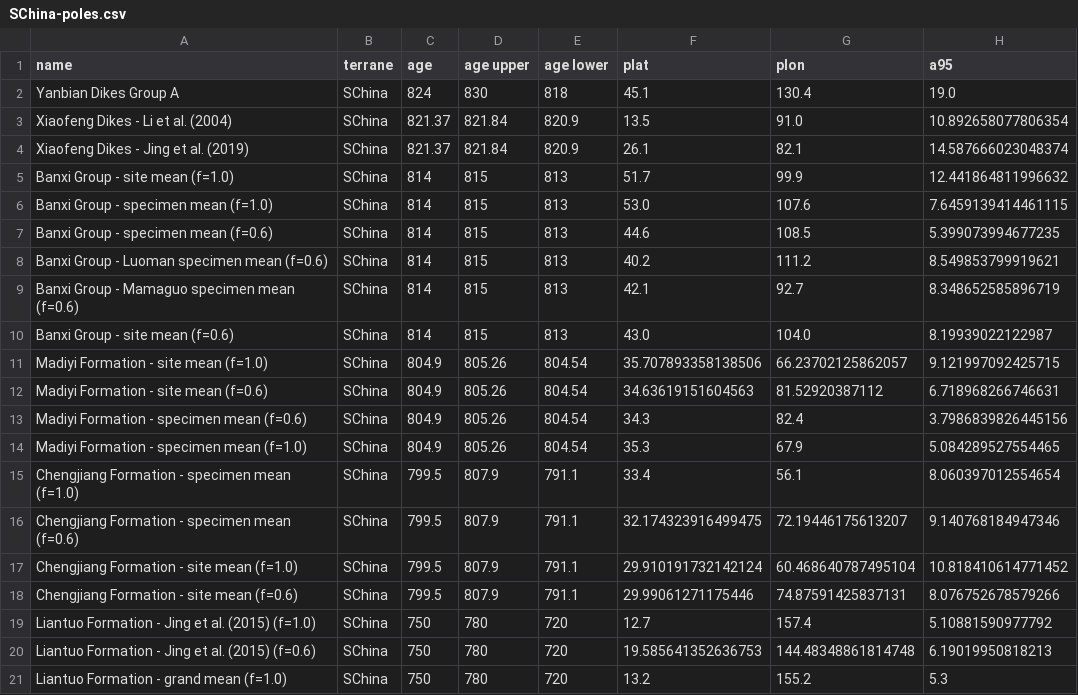
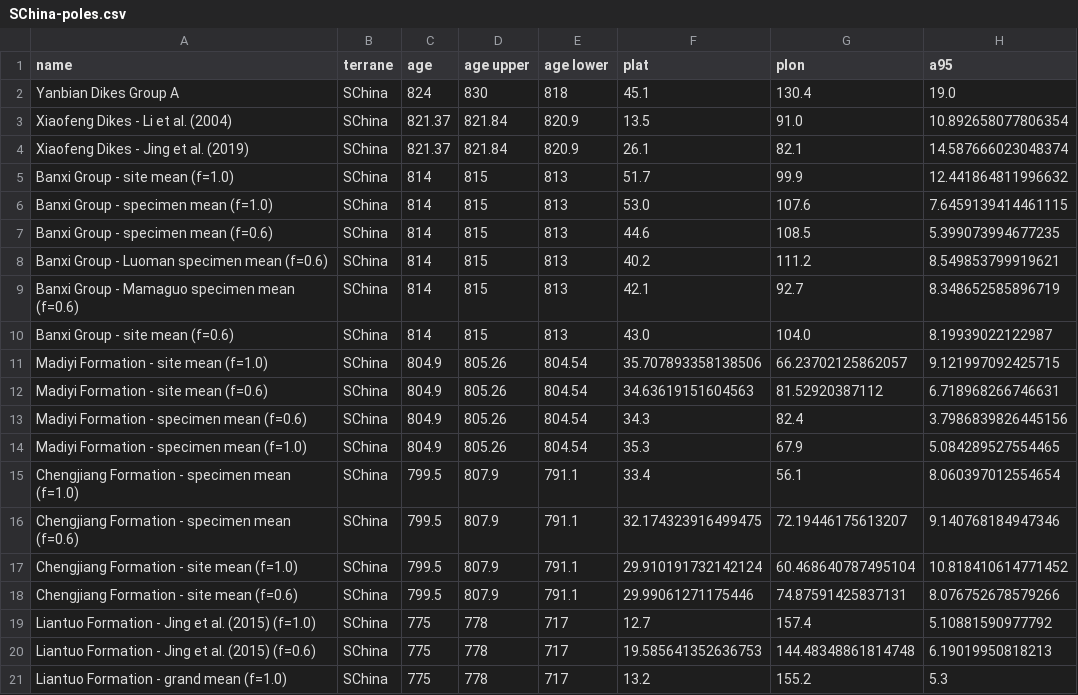
Before and after one commit to Swanson-Hysell-Group/Banxi_Paleomagnetism, a CSV file: Compilations/Output/SChina-poles.csv, drawn as a sheet; only a part is shown; the diff names each change by its address in the sheet, - before the commit and + after, or states it on an @@ line.

```diff
--- a/Compilations/Output/SChina-poles.csv
+++ b/Compilations/Output/SChina-poles.csv
-C19:C21 (age): 750
+C19:C21 (age): 775
-D19:D21 (age upper): 780
+D19:D21 (age upper): 778
-E19:E21 (age lower): 720
+E19:E21 (age lower): 717
```
Also changed, not shown: Compilations/Output/SChina-clean-poles.csv, 11 other files.
